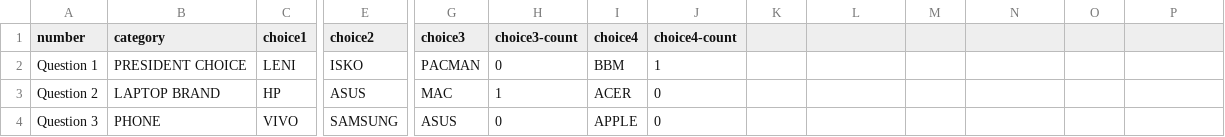
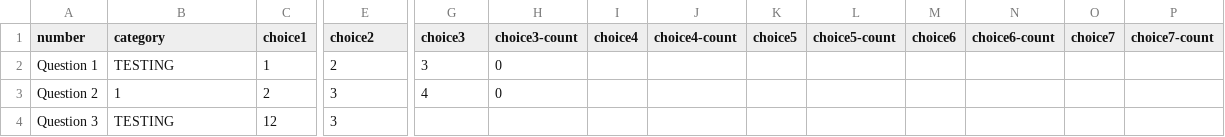
Before and after one commit to joshualfelipe/VotingRegistration, a CSV file: texts.csv, drawn as a sheet; only a part is shown, gaps mark what is left out; the diff covers the shown part only; the diff names each change by its address in the sheet, - before the commit and + after, or states it on an @@ line.

Commit message:
Automatic change in header to 15 choices

```diff
--- a/texts.csv
+++ b/texts.csv
-K1: (empty)
+K1: choice5
-L1: (empty)
+L1: choice5-count
-M1: (empty)
+M1: choice6
-N1: (empty)
+N1: choice6-count
-O1: (empty)
+O1: choice7
-P1: (empty)
+P1: choice7-count
-B2 (category): PRESIDENT CHOICE
+B2 (category): TESTING
-C2 (choice1): LENI
+C2 (choice1): 1
-E2 (choice2): ISKO
+E2 (choice2): 2
-G2 (choice3): PACMAN
+G2 (choice3): 3
-I2 (choice4): BBM
+I2 (choice4): (empty)
-J2 (choice4-count): 1
+J2 (choice4-count): (empty)
-B3 (category): LAPTOP BRAND
+B3 (category): 1
-C3 (choice1): HP
+C3 (choice1): 2
-E3 (choice2): ASUS
+E3 (choice2): 3
-G3 (choice3): MAC
+G3 (choice3): 4
-H3 (choice3-count): 1
+H3 (choice3-count): 0
-I3 (choice4): ACER
+I3 (choice4): (empty)
-J3:J4 (choice4-count): 0
+J3:J4 (choice4-count): (empty)
-B4 (category): PHONE
+B4 (category): TESTING
-C4 (choice1): VIVO
+C4 (choice1): 12
-E4 (choice2): SAMSUNG
+E4 (choice2): 3
-G4 (choice3): ASUS
+G4 (choice3): (empty)
-H4 (choice3-count): 0
+H4 (choice3-count): (empty)
-I4 (choice4): APPLE
+I4 (choice4): (empty)
```
Also changed, not shown: 17 edited cells elsewhere in this file, 1 other file.
